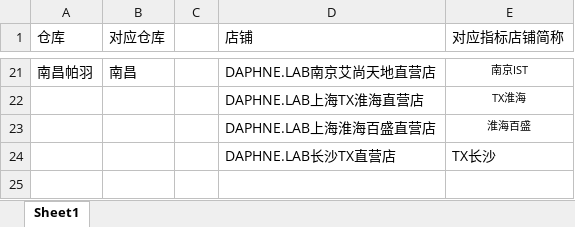
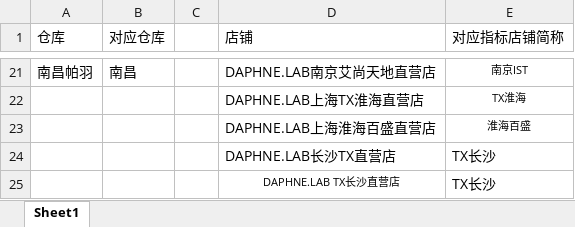
Before and after one commit to peijunlu16/codx-DL-dashboard, an Excel workbook: 仓库与店铺对应关系表.xlsx, sheet Sheet1, drawn as a sheet; only a part is shown, gaps mark what is left out; values as stored, in another font and other column widths than the file's, no borders; the diff names each change by its address in the sheet, - before the commit and + after, or states it on an @@ line.

```diff
--- a/仓库与店铺对应关系表.xlsx (sheet Sheet1)
+++ b/仓库与店铺对应关系表.xlsx (sheet Sheet1)
+row 25:  |  |  | DAPHNE.LAB TX长沙直营店 | TX长沙
```
Also changed, not shown: 库存数据.xlsx, 指标.xlsx, 3 other files.
